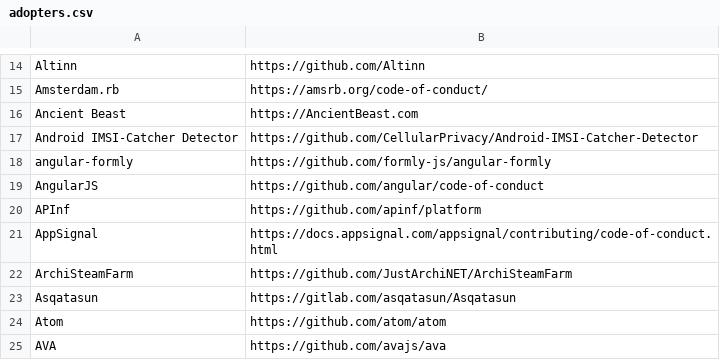
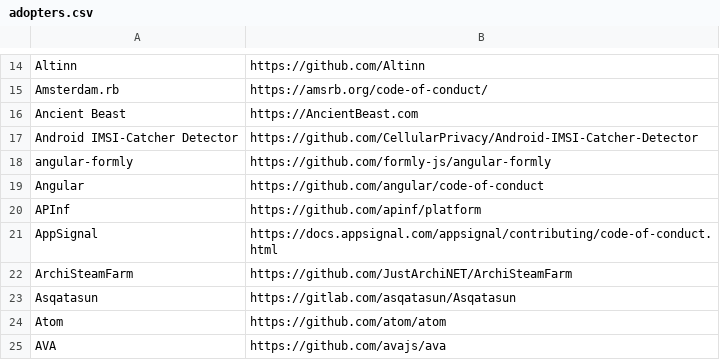
Before and after one commit to EthicalSource/contributor_covenant, a CSV file: static/adopters.csv, drawn as a sheet; only a part is shown, gaps mark what is left out.

Commit message:
Rename AngularJS to Angular

```diff
--- a/static/adopters.csv
+++ b/static/adopters.csv
@@ -18,3 +18,3 @@ Android IMSI-Catcher Detector, https://github.com/CellularPrivacy/Android-IMSI-C
 angular-formly, https://github.com/formly-js/angular-formly
-AngularJS, https://github.com/angular/code-of-conduct
+Angular, https://github.com/angular/code-of-conduct
 APInf, https://github.com/apinf/platform
```
Also changed, not shown: static/featured-adopters.csv.
